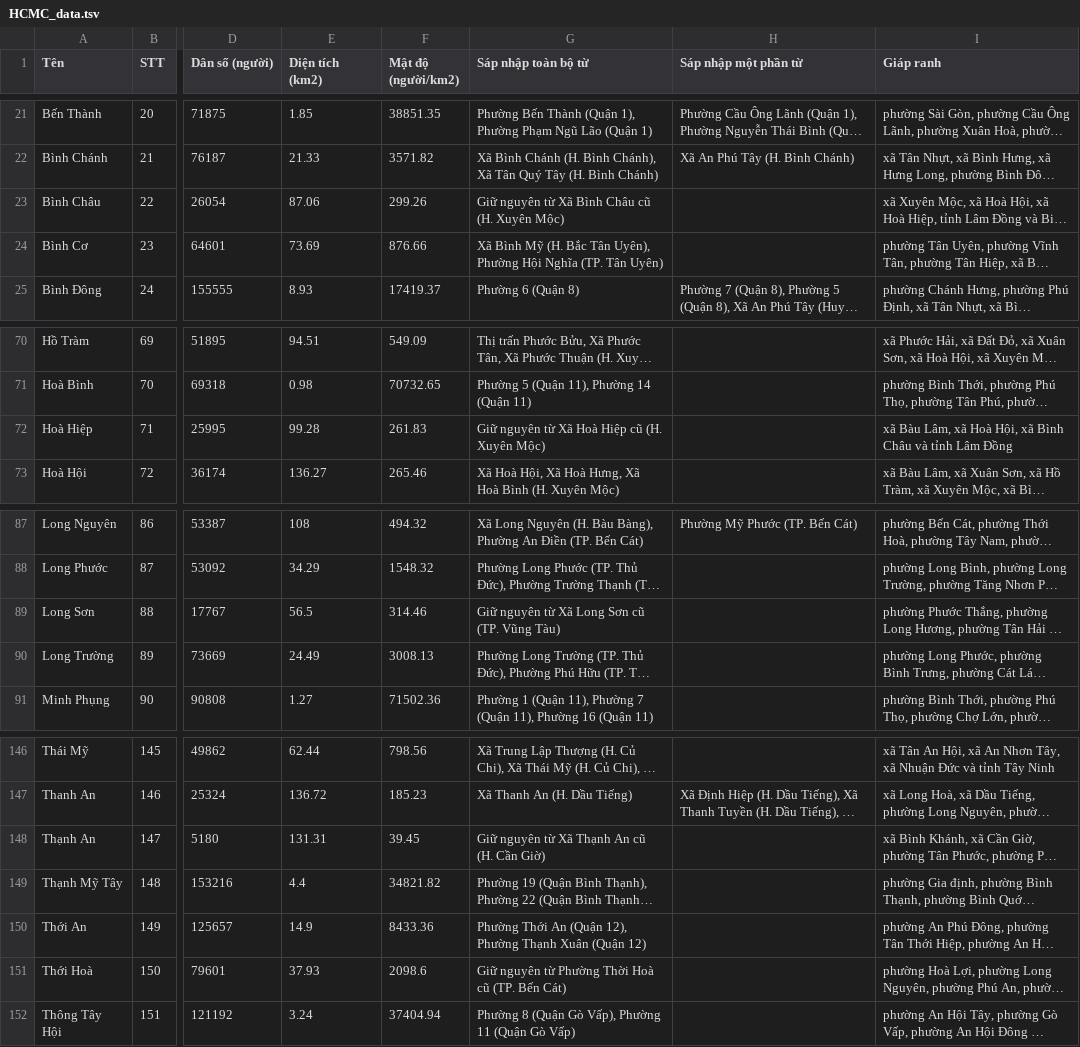
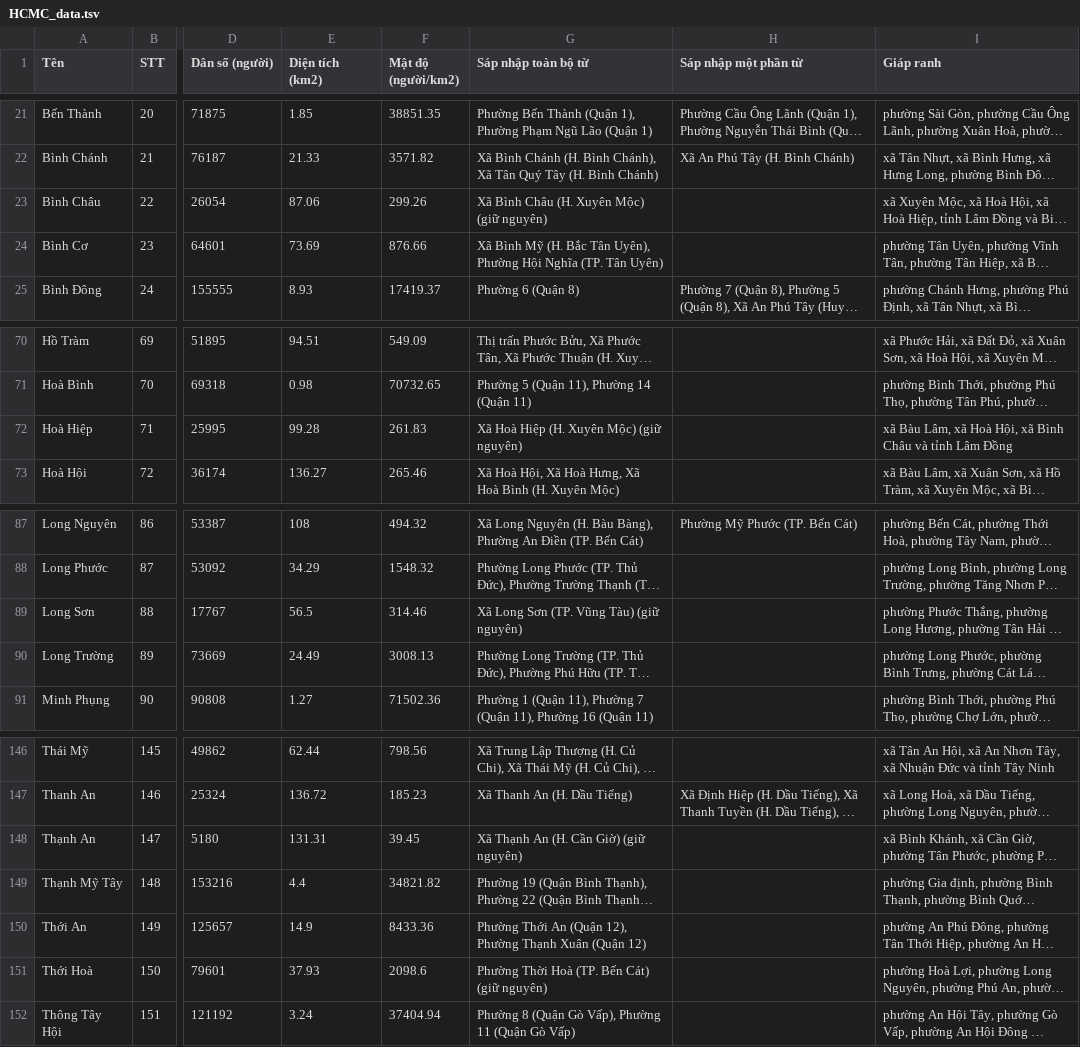
Before and after one commit to lqtue/phuongnao, a TSV file: HCMC_data.tsv, drawn as a sheet; only a part is shown, gaps mark what is left out; long unchanged cells end in …; the diff names each change by its address in the sheet, - before the commit and + after, or states it on an @@ line.

Commit message:
Add files via upload

```diff
--- a/HCMC_data.tsv
+++ b/HCMC_data.tsv
-G23 (Sáp nhập toàn bộ từ): Giữ nguyên từ Xã Bình Châu cũ (H. Xuyên Mộc)
+G23 (Sáp nhập toàn bộ từ): Xã Bình Châu (H. Xuyên Mộc) (giữ nguyên)
-G72 (Sáp nhập toàn bộ từ): Giữ nguyên từ Xã Hoà Hiệp cũ (H. Xuyên Mộc)
+G72 (Sáp nhập toàn bộ từ): Xã Hoà Hiệp (H. Xuyên Mộc) (giữ nguyên)
-G89 (Sáp nhập toàn bộ từ): Giữ nguyên từ Xã Long Sơn cũ (TP. Vũng Tàu)
+G89 (Sáp nhập toàn bộ từ): Xã Long Sơn (TP. Vũng Tàu) (giữ nguyên)
-G148 (Sáp nhập toàn bộ từ): Giữ nguyên từ Xã Thạnh An cũ (H. Cần Giờ)
+G148 (Sáp nhập toàn bộ từ): Xã Thạnh An (H. Cần Giờ) (giữ nguyên)
-G151 (Sáp nhập toàn bộ từ): Giữ nguyên từ Phường Thời Hoà cũ (TP. Bến Cát)
+G151 (Sáp nhập toàn bộ từ): Phường Thời Hoà (TP. Bến Cát) (giữ nguyên)
```
